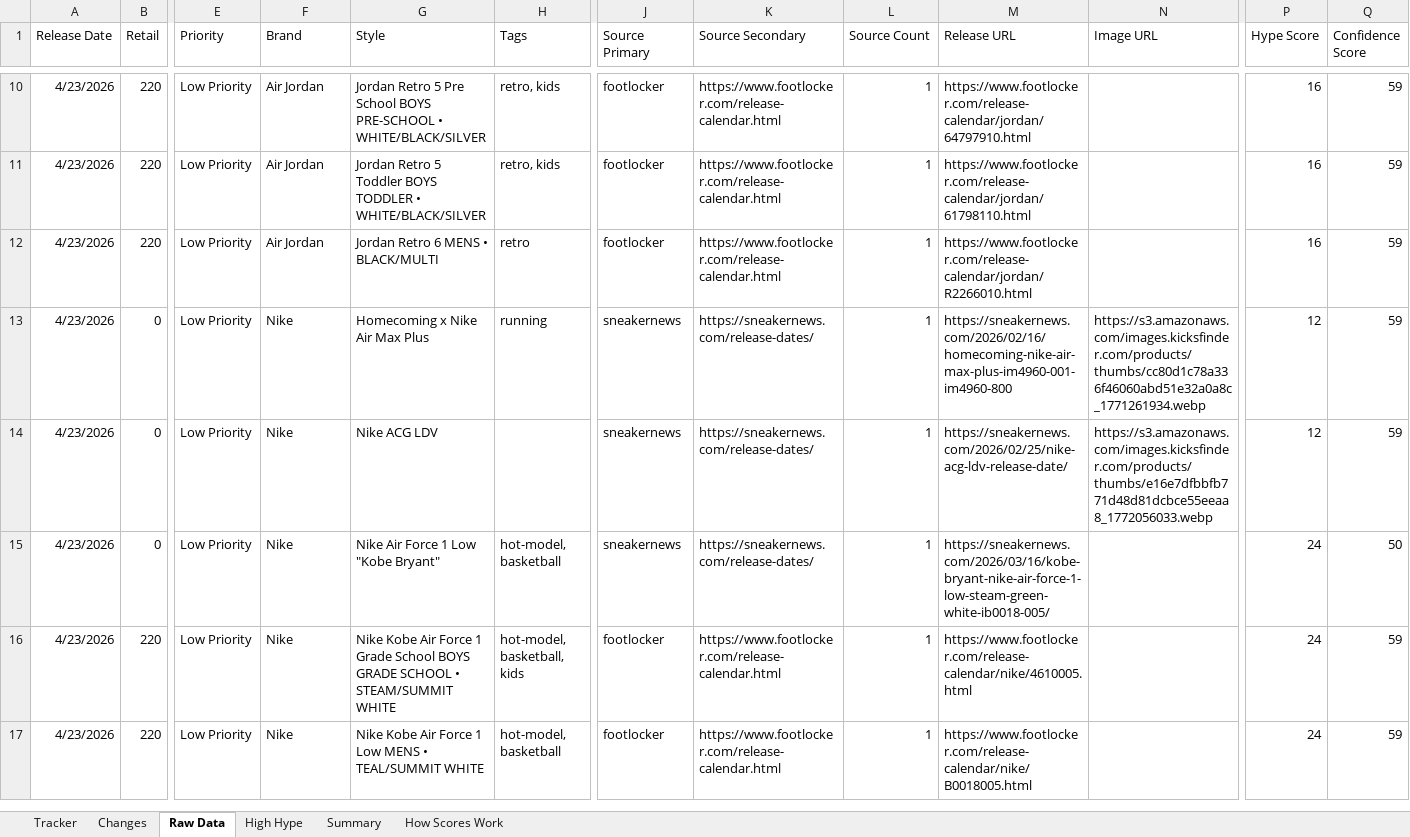
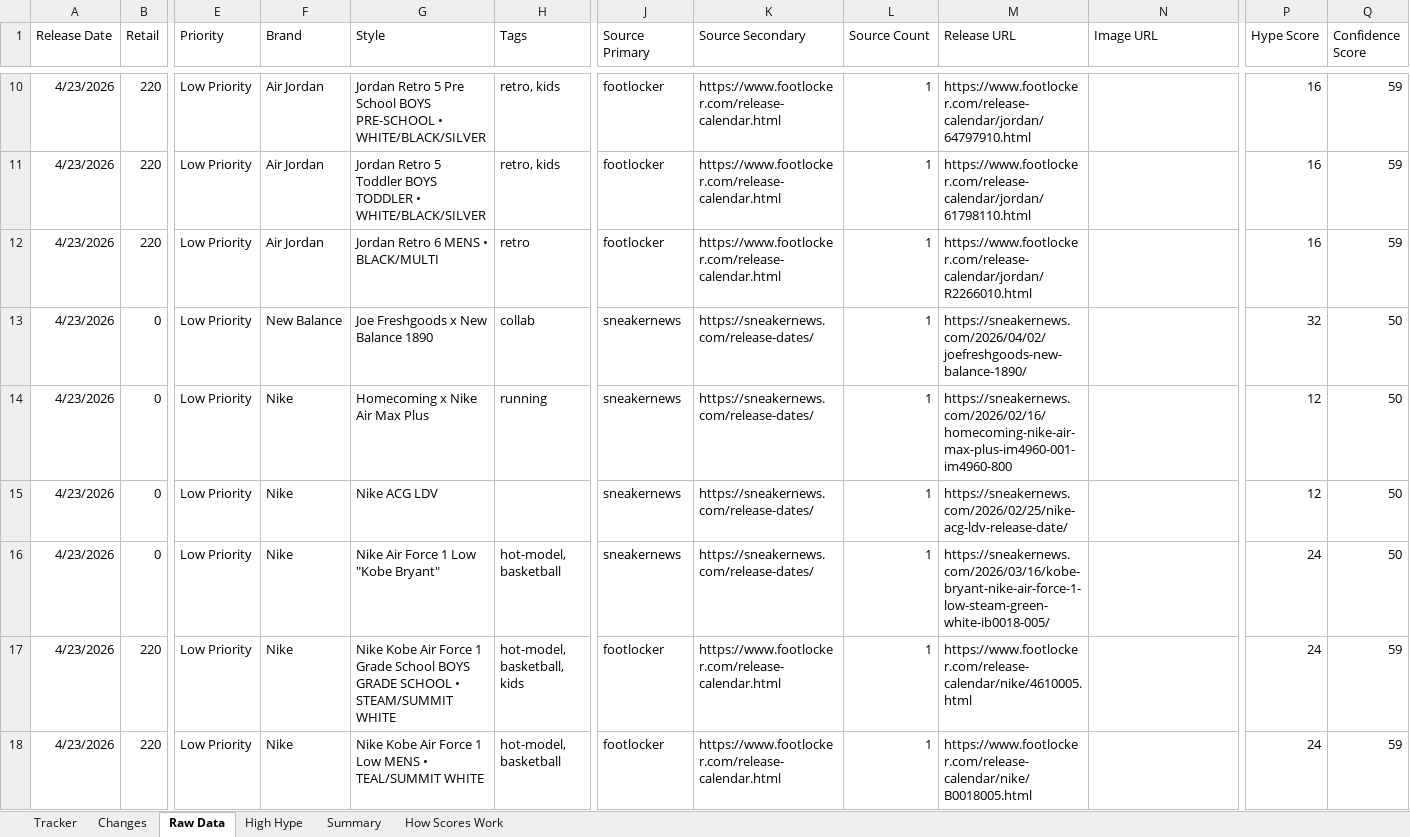
Before and after one commit to lordnader2002-sudo/Sneaker_Release_Tracker, an Excel workbook: output/monthly_tracker.xlsx, sheet Raw Data, drawn as a sheet; only a part is shown, gaps mark what is left out; values as stored, in another font and other column widths than the file's, no borders; addresses are those after the commit; rows hold the shown columns only; the diff covers the shown part only; the diff names each change by its address in the sheet, - before the commit and + after, or states it on an @@ line.

```diff
--- a/output/monthly_tracker.xlsx (sheet Raw Data)
+++ b/output/monthly_tracker.xlsx (sheet Raw Data)
+row 13: 4/23/2026 | 0 | Low Priority | New Balance | Joe Freshgoods x New Balance 1890 | collab | sneakernews | https://sneakernews.com/release-dates/ | 1 | https://sneakernews.com/2026/04/02/joefreshgoods-new-balance-1890/ |  | 32 | 50
-N14 (Image URL): https://s3.amazonaws.com/images.kicksfinder.com/products/thumbs/cc80d1c78a336f46060abd51e32a0a8c_1771261934.webp
+N14 (Image URL): (empty)
-Q14:Q15 (Confidence Score): 59
+Q14:Q15 (Confidence Score): 50
-N15 (Image URL): https://s3.amazonaws.com/images.kicksfinder.com/products/thumbs/e16e7dfbbfb771d48d81dcbce55eeaa8_1772056033.webp
+N15 (Image URL): (empty)
```
Also changed, not shown: 4 added rows, 1 removed row and 11 edited cells elsewhere in this sheet, sheet Tracker, sheet Changes, sheet Summary, 6 other files.
